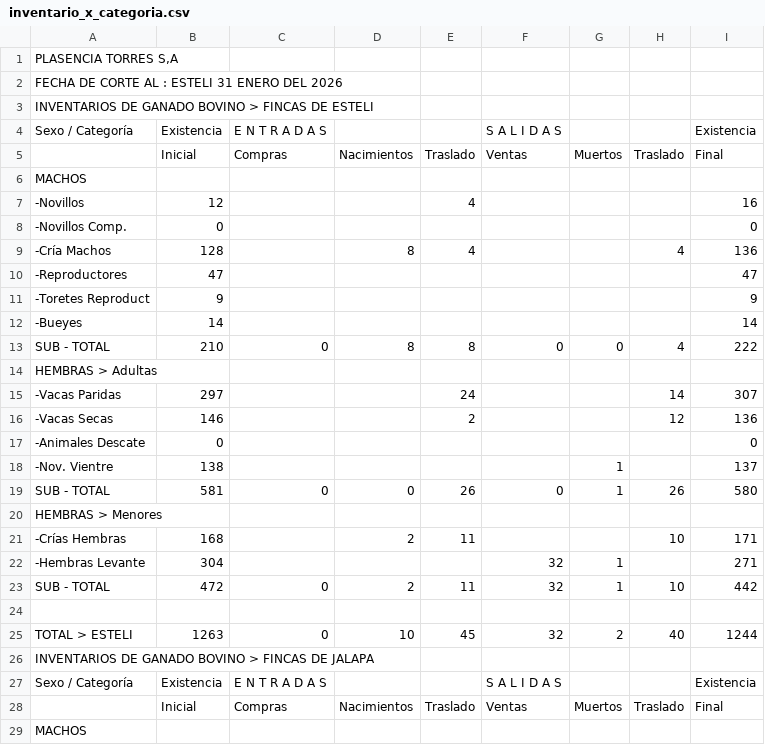
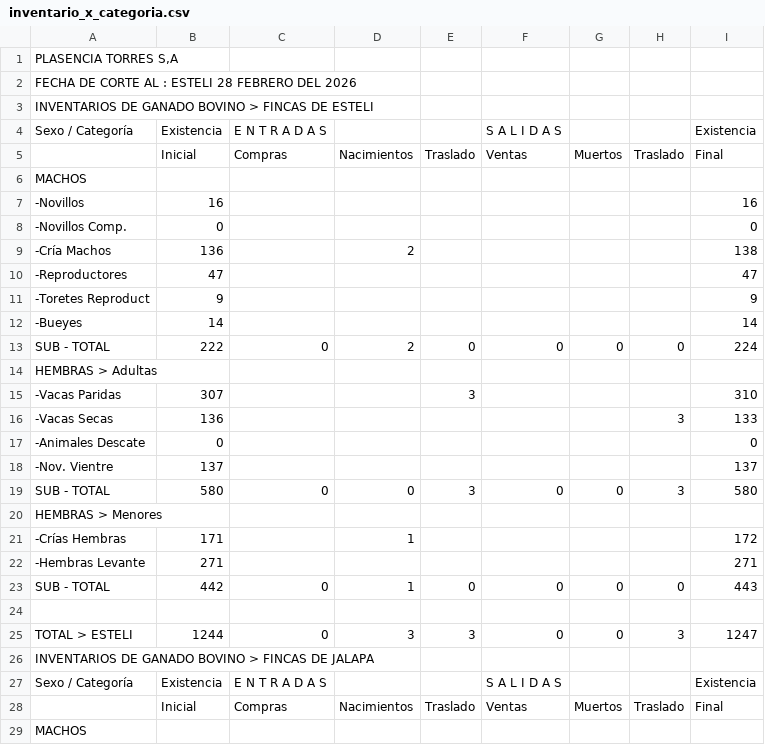
Before and after one commit to joseandresrodriguezmiranda19-droid/PLATOR-S.A, a CSV file: informe/data/inventario_x_categoria.csv, drawn as a sheet; only a part is shown; the diff covers the shown part only.

```diff
--- a/informe/data/inventario_x_categoria.csv
+++ b/informe/data/inventario_x_categoria.csv
@@ -1,3 +1,3 @@
 PLASENCIA   TORRES   S,A;;;;;;;;
-FECHA DE CORTE AL :  ESTELI  31 ENERO DEL 2026;;;;;;;;
+FECHA DE CORTE AL :  ESTELI  28 FEBRERO DEL 2026;;;;;;;;
 INVENTARIOS DE GANADO BOVINO > FINCAS DE ESTELI;;;;;;;;
@@ -6,5 +6,5 @@ Sexo / Categoría;Existencia;E  N  T  R  A  D  A  S;;;S  A  L  I  D  A  S;;;Exis
 MACHOS;;;;;;;;
--Novillos;12;;;4;;;;16
+-Novillos;16;;;;;;;16
 -Novillos Comp.;0;;;;;;;0
--Cría Machos;128;;8;4;;;4;136
+-Cría Machos;136;;2;;;;;138
 -Reproductores;47;;;;;;;47
@@ -12,15 +12,15 @@ MACHOS;;;;;;;;
 -Bueyes;14;;;;;;;14
-SUB - TOTAL;210;0;8;8;0;0;4;222
+SUB - TOTAL;222;0;2;0;0;0;0;224
 HEMBRAS > Adultas;;;;;;;;
--Vacas Paridas;297;;;24;;;14;307
--Vacas Secas;146;;;2;;;12;136
+-Vacas Paridas;307;;;3;;;;310
+-Vacas Secas;136;;;;;;3;133
 -Animales Descate;0;;;;;;;0
--Nov. Vientre;138;;;;;1;;137
-SUB - TOTAL;581;0;0;26;0;1;26;580
+-Nov. Vientre;137;;;;;;;137
+SUB - TOTAL;580;0;0;3;0;0;3;580
 HEMBRAS > Menores;;;;;;;;
--Crías Hembras;168;;2;11;;;10;171
--Hembras Levante;304;;;;32;1;;271
-SUB - TOTAL;472;0;2;11;32;1;10;442
+-Crías Hembras;171;;1;;;;;172
+-Hembras Levante;271;;;;;;;271
+SUB - TOTAL;442;0;1;0;0;0;0;443
 ;;;;;;;;
-TOTAL > ESTELI;1263;0;10;45;32;2;40;1244
+TOTAL > ESTELI;1244;0;3;3;0;0;3;1247
 INVENTARIOS DE GANADO BOVINO > FINCAS DE JALAPA;;;;;;;;
```
Also changed, not shown: 8 added rows, 8 removed rows and 10 edited cells elsewhere in this file, informe/data/destete_terneros.csv, informe/data/inventario_entada_y_salidas.csv, 6 other files.
